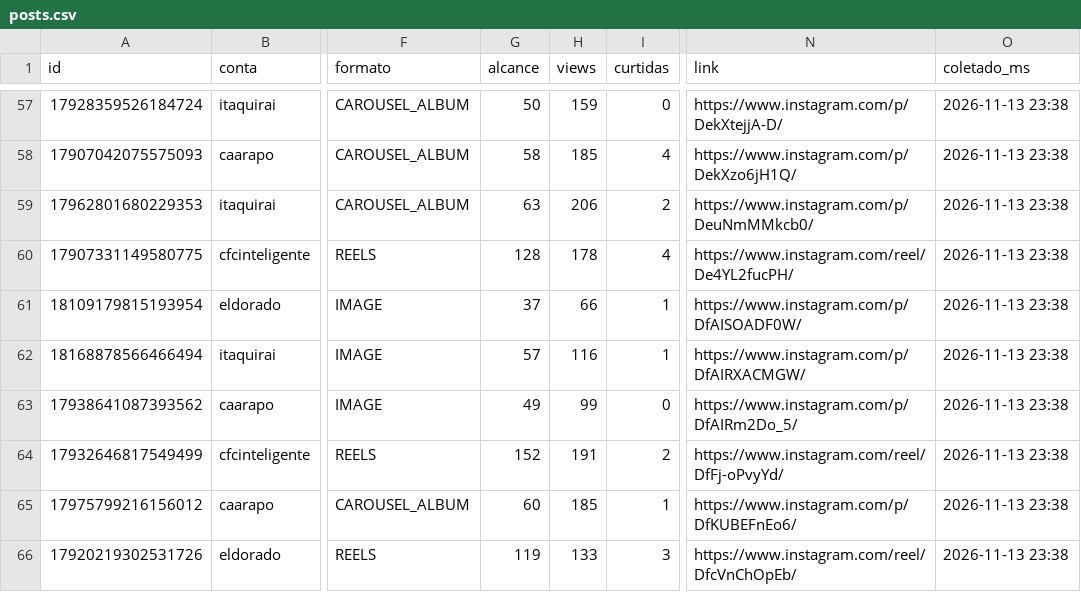
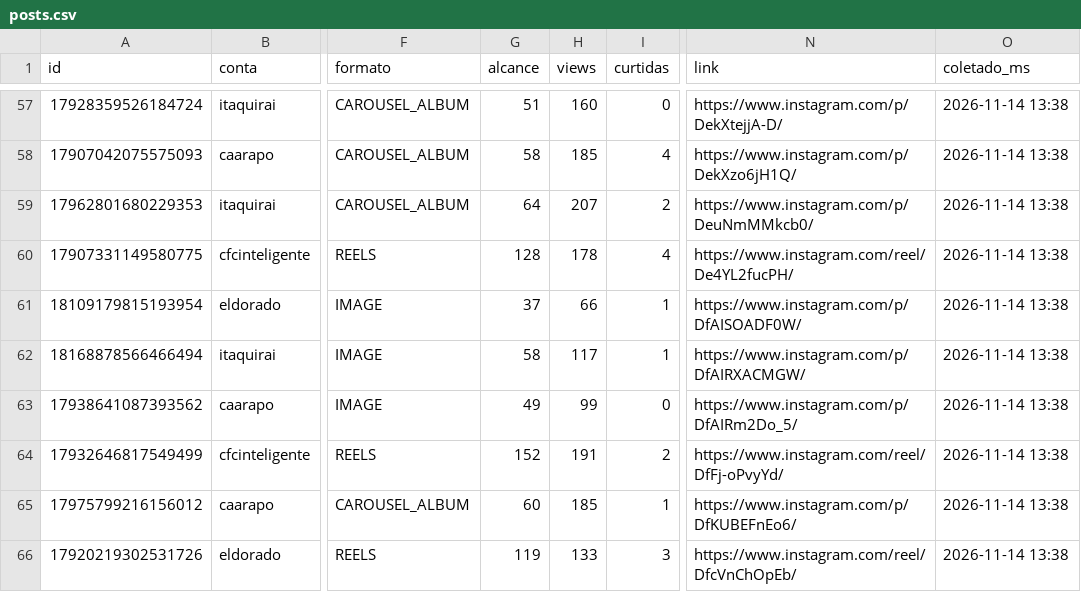
Before and after one commit to aliffstefano/Socialmidia, a CSV file: dados/posts.csv, drawn as a sheet; only a part is shown, gaps mark what is left out; the diff covers the shown part only; the diff names each change by its address in the sheet, - before the commit and + after, or states it on an @@ line.

```diff
--- a/dados/posts.csv
+++ b/dados/posts.csv
-G57 (alcance): 50
+G57 (alcance): 51
-H57 (views): 159
+H57 (views): 160
-O57:O66 (coletado_ms): 2026-11-13 23:38
+O57:O66 (coletado_ms): 2026-11-14 13:38
-G59 (alcance): 63
+G59 (alcance): 64
-H59 (views): 206
+H59 (views): 207
-G62 (alcance): 57
+G62 (alcance): 58
-H62 (views): 116
+H62 (views): 117
```
Also changed, not shown: 94 edited cells elsewhere in this file, dados/stories.csv.
